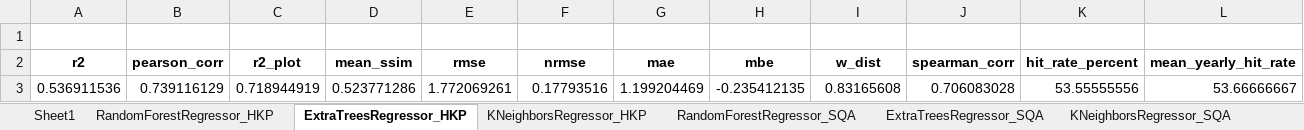
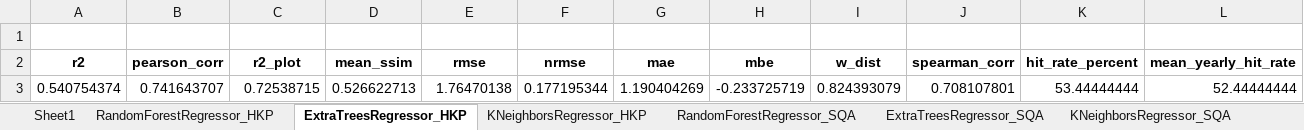
Before and after one commit to rubarriuso/TFM, an Excel workbook: modelado/modelos/resultados/Regre/ML_reg.xlsx, sheet ExtraTreesRegressor_HKP, drawn as a sheet; only a part is shown; values as stored, in another font and other column widths than the file's, no borders; charts and pictures not drawn; removed rows and columns are numbered as before the commit, all else as after; rows hold the shown columns only; the diff names each change by its address in the sheet, - before the commit and + after, or states it on an @@ line.

```diff
--- a/modelado/modelos/resultados/Regre/ML_reg.xlsx (sheet ExtraTreesRegressor_HKP)
+++ b/modelado/modelos/resultados/Regre/ML_reg.xlsx (sheet ExtraTreesRegressor_HKP)
-row 3: 0.536911536 | 0.739116129 | 0.718944919 | 0.523771286 | 1.772069261 | 0.17793516 | 1.199204469 | -0.235412135 | 0.83165608 | 0.706083028 | 53.55555556 | 53.66666667
+row 3: 0.540754374 | 0.741643707 | 0.72538715 | 0.526622713 | 1.76470138 | 0.177195344 | 1.190404269 | -0.233725719 | 0.824393079 | 0.708107801 | 53.44444444 | 52.44444444
```
Also changed, not shown: sheet Ridge_HKP, sheet RandomForestRegressor_HKP, sheet KNeighborsRegressor_HKP, charts or pictures, modelado/modelos/resultados/Class/BL_cla.xlsx, modelado/modelos/resultados/Regre/BL_reg.xlsx, 40 other files.
